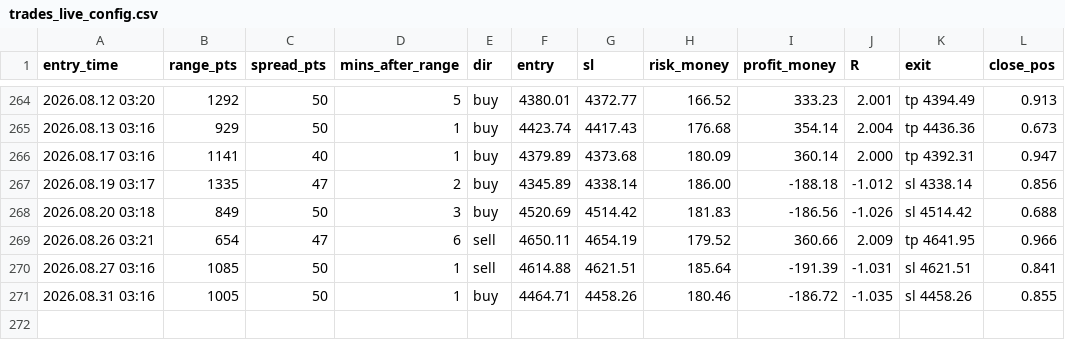
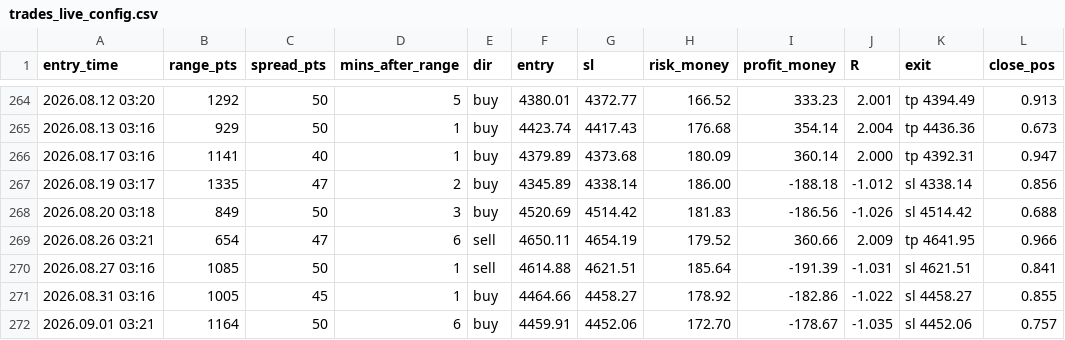
Before and after one commit to anas1412/orb-mt5, a CSV file: research/trades_live_config.csv, drawn as a sheet; only a part is shown, gaps mark what is left out.

```diff
--- a/research/trades_live_config.csv
+++ b/research/trades_live_config.csv
@@ -270,2 +270,3 @@ entry_time,range_pts,spread_pts,mins_after_range,dir,entry,sl,risk_money,profit_
 2026.08.27 03:16,1085,50,1,sell,4614.88,4621.51,185.64,-191.39,-1.031,sl 4621.51,0.841
-2026.08.31 03:16,1005,50,1,buy,4464.71,4458.26,180.46,-186.72,-1.035,sl 4458.26,0.855
+2026.08.31 03:16,1005,45,1,buy,4464.66,4458.27,178.92,-182.86,-1.022,sl 4458.27,0.855
+2026.09.01 03:21,1164,50,6,buy,4459.91,4452.06,172.70,-178.67,-1.035,sl 4452.06,0.757
```
Also changed, not shown: research/sessions_2024_2026.csv, research/trades_all_breaks.csv, 13 other files.
